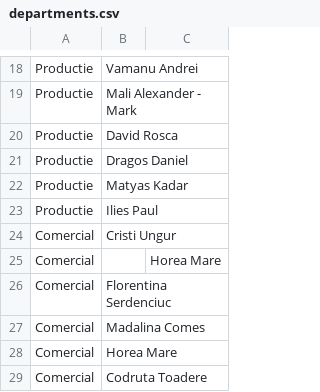
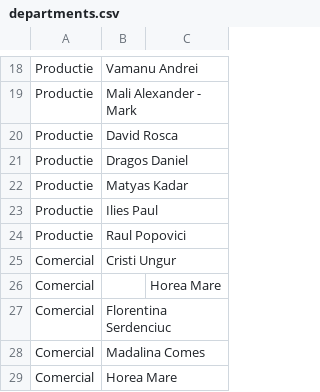
Before and after one commit to pontaj-servelect/pontaj, a CSV file: departments.csv, drawn as a sheet; only a part is shown, gaps mark what is left out; the shorter side is filled out with more unchanged rows; the diff names each change by its address in the sheet, - before the commit and + after, or states it on an @@ line.

Commit message:
Update departments.csv

```diff
--- a/departments.csv
+++ b/departments.csv
+row 24: Productie | Raul Popovici
```
